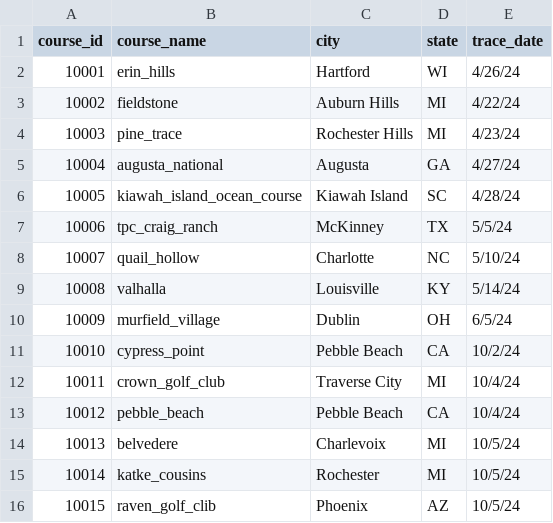
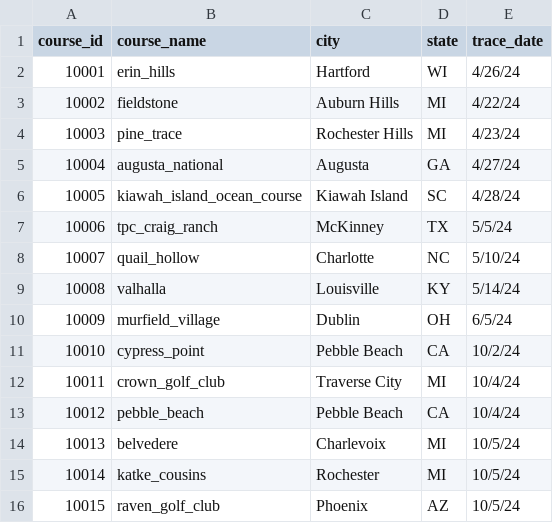
Before and after one commit to abodesy14/golfMapsR, a CSV file: data/mapped_course_list/mapped_courses.csv, drawn as a sheet.

Commit message:
mapped courses typo

```diff
--- a/data/mapped_course_list/mapped_courses.csv
+++ b/data/mapped_course_list/mapped_courses.csv
@@ -15,2 +15,2 @@
 10014,katke_cousins,Rochester,MI,10/5/24
-10015,raven_golf_clib,Phoenix,AZ,10/5/24
+10015,raven_golf_club,Phoenix,AZ,10/5/24
```
